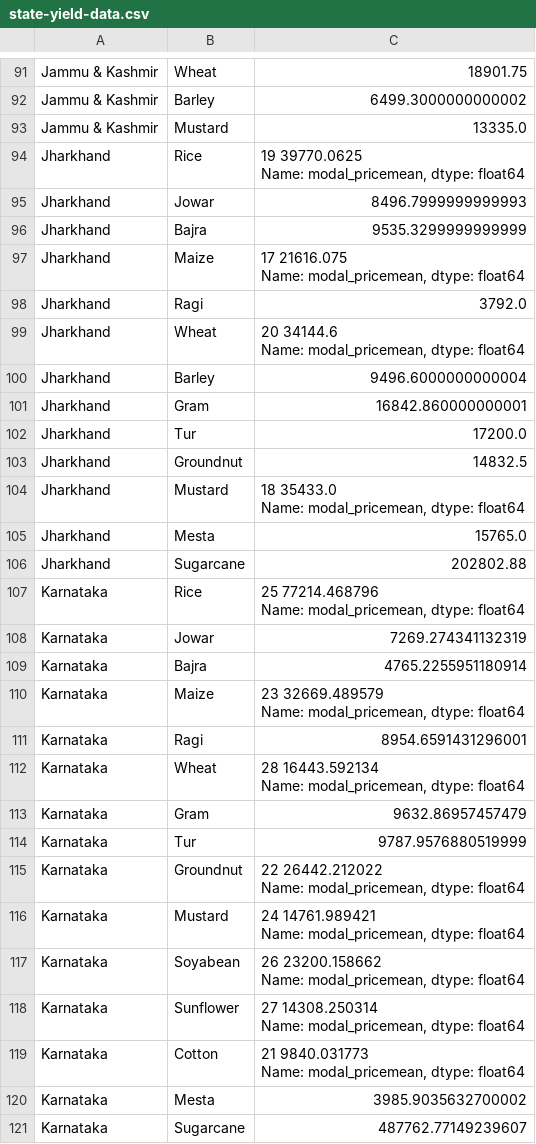
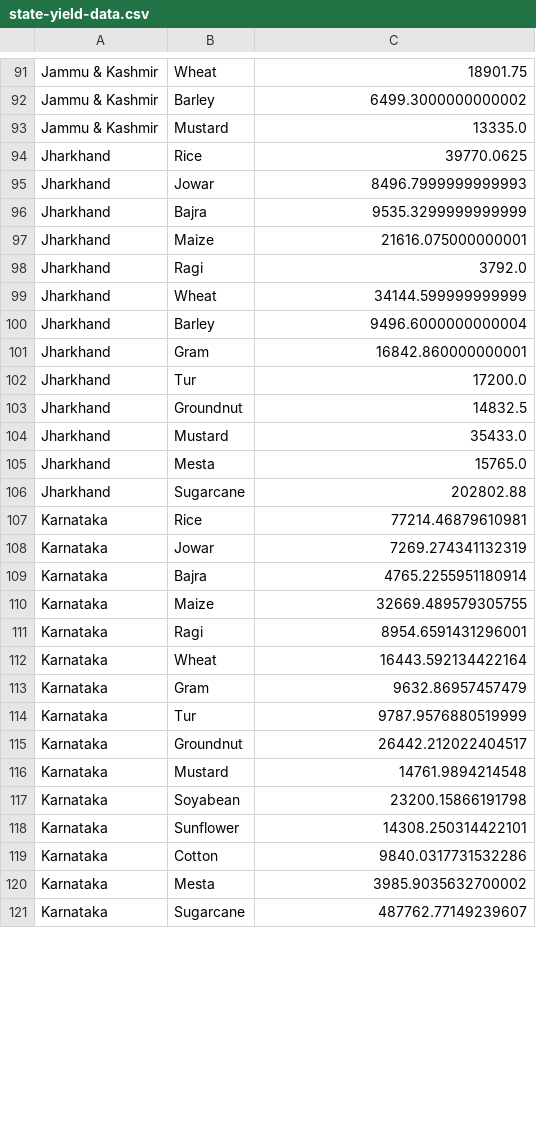
Before and after one commit to haritha1313/AgriTech, a CSV file: state-yield-data.csv, drawn as a sheet; only a part is shown, gaps mark what is left out; the diff covers the shown part only.

Commit message:
dtype error corrected

```diff
--- a/state-yield-data.csv
+++ b/state-yield-data.csv
@@ -105,11 +93,8 @@ Jammu & Kashmir,Barley,6499.3000000000002
 Jammu & Kashmir,Mustard,13335.0
-Jharkhand,Rice,"19    39770.0625
-Name: modal_pricemean, dtype: float64"
+Jharkhand,Rice,39770.0625
 Jharkhand,Jowar,8496.7999999999993
 Jharkhand,Bajra,9535.3299999999999
-Jharkhand,Maize,"17    21616.075
-Name: modal_pricemean, dtype: float64"
+Jharkhand,Maize,21616.075000000001
 Jharkhand,Ragi,3792.0
-Jharkhand,Wheat,"20    34144.6
-Name: modal_pricemean, dtype: float64"
+Jharkhand,Wheat,34144.599999999999
 Jharkhand,Barley,9496.6000000000004
@@ -118,27 +103,18 @@ Jharkhand,Tur,17200.0
 Jharkhand,Groundnut,14832.5
-Jharkhand,Mustard,"18    35433.0
-Name: modal_pricemean, dtype: float64"
+Jharkhand,Mustard,35433.0
 Jharkhand,Mesta,15765.0
 Jharkhand,Sugarcane,202802.88
-Karnataka,Rice,"25    77214.468796
-Name: modal_pricemean, dtype: float64"
+Karnataka,Rice,77214.46879610981
 Karnataka,Jowar,7269.274341132319
 Karnataka,Bajra,4765.2255951180914
-Karnataka,Maize,"23    32669.489579
-Name: modal_pricemean, dtype: float64"
+Karnataka,Maize,32669.489579305755
 Karnataka,Ragi,8954.6591431296001
-Karnataka,Wheat,"28    16443.592134
-Name: modal_pricemean, dtype: float64"
+Karnataka,Wheat,16443.592134422164
 Karnataka,Gram,9632.86957457479
 Karnataka,Tur,9787.9576880519999
-Karnataka,Groundnut,"22    26442.212022
-Name: modal_pricemean, dtype: float64"
-Karnataka,Mustard,"24    14761.989421
-Name: modal_pricemean, dtype: float64"
-Karnataka,Soyabean,"26    23200.158662
-Name: modal_pricemean, dtype: float64"
-Karnataka,Sunflower,"27    14308.250314
-Name: modal_pricemean, dtype: float64"
-Karnataka,Cotton,"21    9840.031773
-Name: modal_pricemean, dtype: float64"
+Karnataka,Groundnut,26442.212022404517
+Karnataka,Mustard,14761.9894214548
+Karnataka,Soyabean,23200.15866191798
+Karnataka,Sunflower,14308.250314422101
+Karnataka,Cotton,9840.0317731532286
 Karnataka,Mesta,3985.9035632700002
```
Also changed, not shown: 46 edited cells elsewhere in this file, 1 other file.
